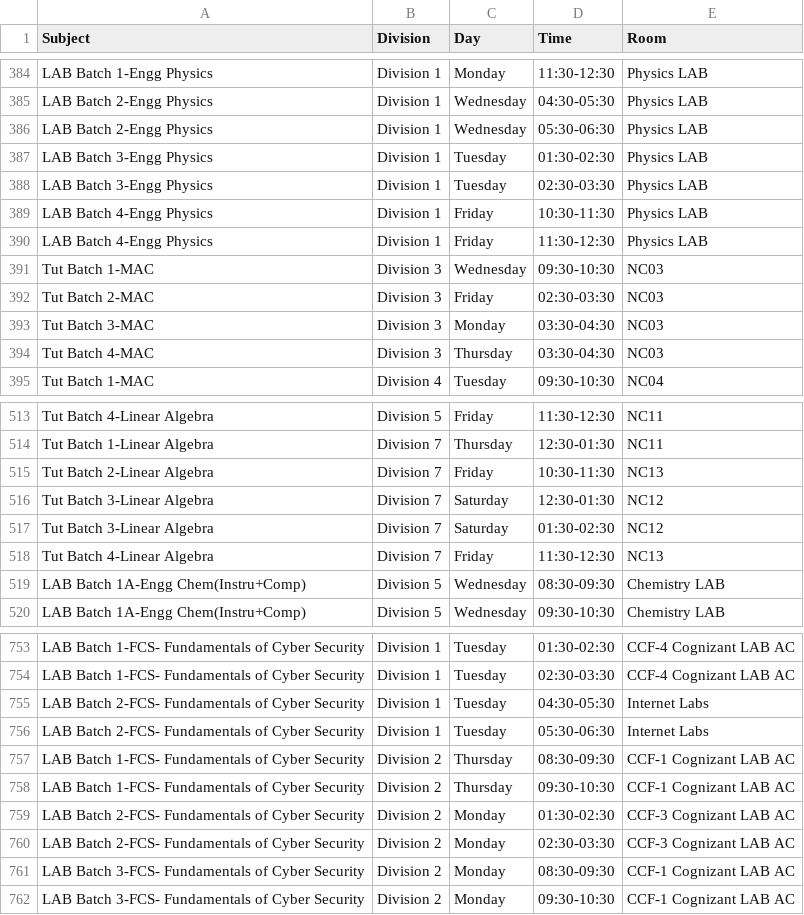
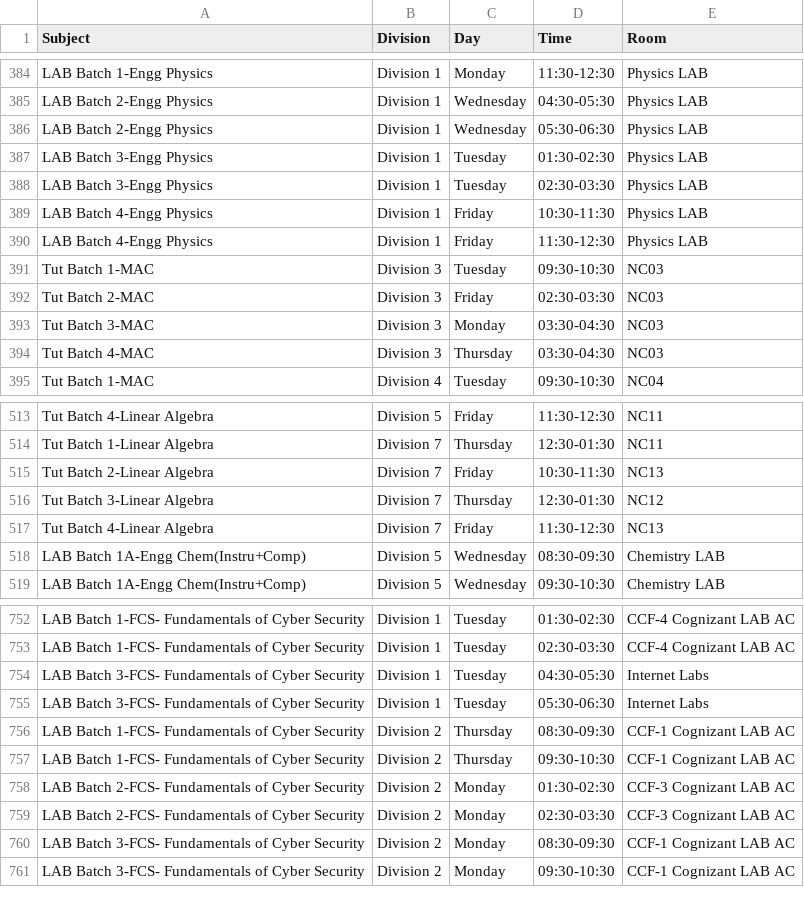
Before and after one commit to sheetlord/coep.timetable.fy.firstsem, a CSV file: timetables.csv, drawn as a sheet; only a part is shown, gaps mark what is left out.

```diff
--- a/timetables.csv
+++ b/timetables.csv
@@ -390,3 +390,3 @@ LAB Batch 4-Engg  Physics,Division 1,Friday,10:30-11:30,Physics LAB
 LAB Batch 4-Engg  Physics,Division 1,Friday,11:30-12:30,Physics LAB
-Tut Batch 1-MAC,Division 3,Wednesday,09:30-10:30,NC03
+Tut Batch 1-MAC,Division 3,Tuesday,09:30-10:30,NC03
 Tut Batch 2-MAC,Division 3,Friday,02:30-03:30,NC03
@@ -515,4 +515,3 @@ Tut Batch 1-Linear Algebra,Division 7,Thursday,12:30-01:30,NC11
 Tut Batch 2-Linear Algebra,Division 7,Friday,10:30-11:30,NC13
-Tut Batch 3-Linear Algebra,Division 7,Saturday,12:30-01:30,NC12
-Tut Batch 3-Linear Algebra,Division 7,Saturday,01:30-02:30,NC12
+Tut Batch 3-Linear Algebra,Division 7,Thursday,12:30-01:30,NC12
 Tut Batch 4-Linear Algebra,Division 7,Friday,11:30-12:30,NC13
@@ -754,4 +753,4 @@ LAB Batch 1-FCS- Fundamentals of Cyber Security,Division 1,Tuesday,01:30-02:30,C
 LAB Batch 1-FCS- Fundamentals of Cyber Security,Division 1,Tuesday,02:30-03:30,CCF-4 Cognizant LAB AC
-LAB Batch 2-FCS- Fundamentals of Cyber Security,Division 1,Tuesday,04:30-05:30,Internet Labs
-LAB Batch 2-FCS- Fundamentals of Cyber Security,Division 1,Tuesday,05:30-06:30,Internet Labs
+LAB Batch 3-FCS- Fundamentals of Cyber Security,Division 1,Tuesday,04:30-05:30,Internet Labs
+LAB Batch 3-FCS- Fundamentals of Cyber Security,Division 1,Tuesday,05:30-06:30,Internet Labs
 LAB Batch 1-FCS- Fundamentals of Cyber Security,Division 2,Thursday,08:30-09:30,CCF-1 Cognizant LAB AC
```
Also changed, not shown: 2 other files.
